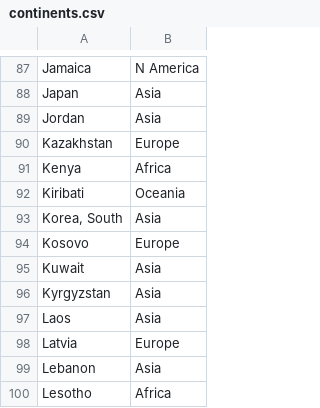
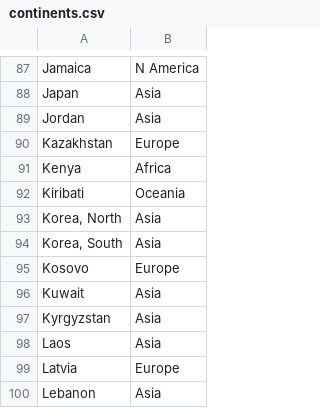
Before and after one commit to arni-magnusson/corona, a CSV file: bootstrap/initial/data/continents.csv, drawn as a sheet; only a part is shown, gaps mark what is left out; the shorter side is filled out with more unchanged rows; the diff names each change by its address in the sheet, - before the commit and + after, or states it on an @@ line.

Commit message:
Add North Korea to continents.csv

```diff
--- a/bootstrap/initial/data/continents.csv
+++ b/bootstrap/initial/data/continents.csv
+row 93: Korea, North | Asia
```
